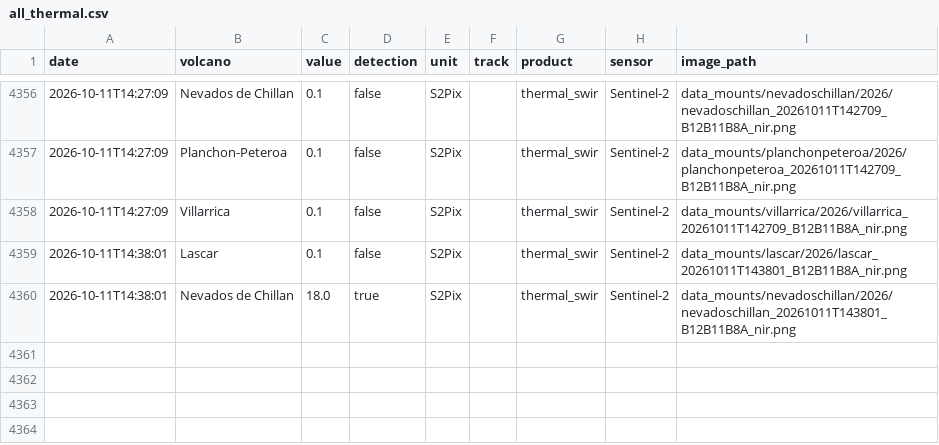
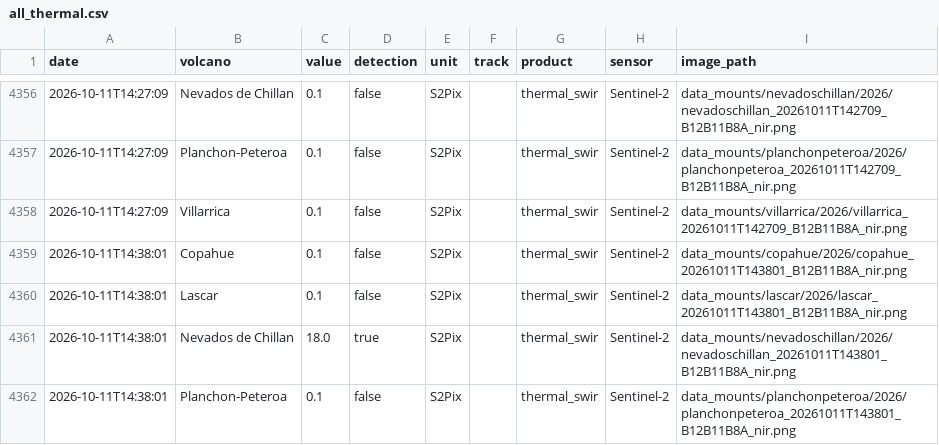
Before and after one commit to MendozaVolcanic/MOUNTS-Chile, a CSV file: csv/all_thermal.csv, drawn as a sheet; only a part is shown, gaps mark what is left out.

```diff
--- a/csv/all_thermal.csv
+++ b/csv/all_thermal.csv
@@ -4358,3 +4358,5 @@ date,volcano,value,detection,unit,track,product,sensor,image_path
 2026-10-11T14:27:09,Villarrica,0.1,false,S2Pix,,thermal_swir,Sentinel-2,data_mounts/villarrica/2026/villarrica_20261011T142709_B12B11B8A_nir.png
+2026-10-11T14:38:01,Copahue,0.1,false,S2Pix,,thermal_swir,Sentinel-2,data_mounts/copahue/2026/copahue_20261011T143801_B12B11B8A_nir.png
 2026-10-11T14:38:01,Lascar,0.1,false,S2Pix,,thermal_swir,Sentinel-2,data_mounts/lascar/2026/lascar_20261011T143801_B12B11B8A_nir.png
 2026-10-11T14:38:01,Nevados de Chillan,18.0,true,S2Pix,,thermal_swir,Sentinel-2,data_mounts/nevadoschillan/2026/nevadoschillan_20261011T143801_B12B11B8A_nir.png
+2026-10-11T14:38:01,Planchon-Peteroa,0.1,false,S2Pix,,thermal_swir,Sentinel-2,data_mounts/planchonpeteroa/2026/planchonpeteroa_20261011T143801_B12B11B8A_nir.png
```
Also changed, not shown: csv/copahue_so2_mass.csv, csv/llaima_so2_mass.csv, 40 other files.
